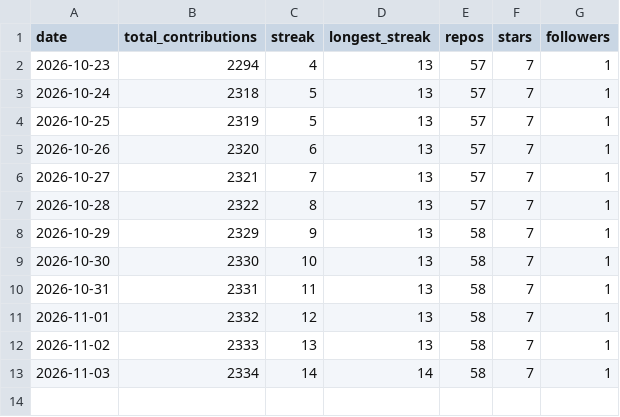
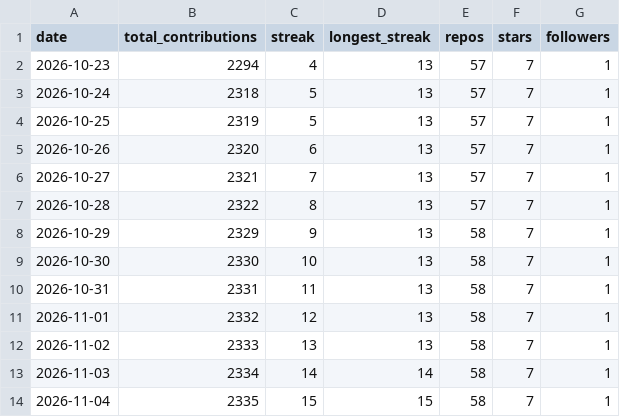
Before and after one commit to a-saeedia/pulse, a CSV file: data/history.csv, drawn as a sheet.

```diff
--- a/data/history.csv
+++ b/data/history.csv
@@ -13 +13,2 @@ date,total_contributions,streak,longest_streak,repos,stars,followers
 2026-11-03,2334,14,14,58,7,1
+2026-11-04,2335,15,15,58,7,1
```
Also changed, not shown: 1 other file.
